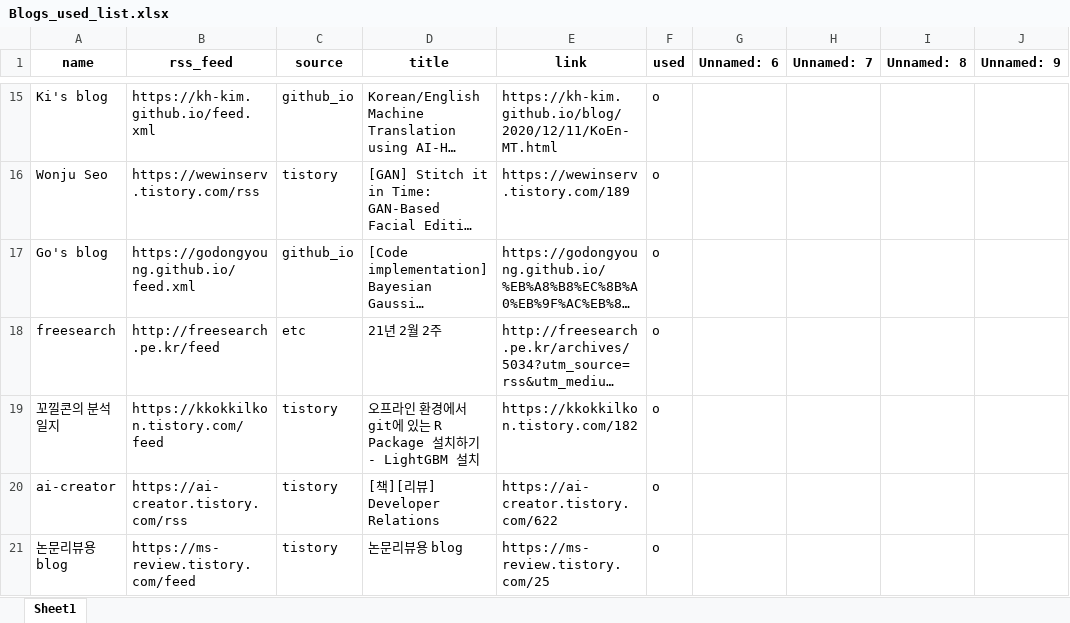
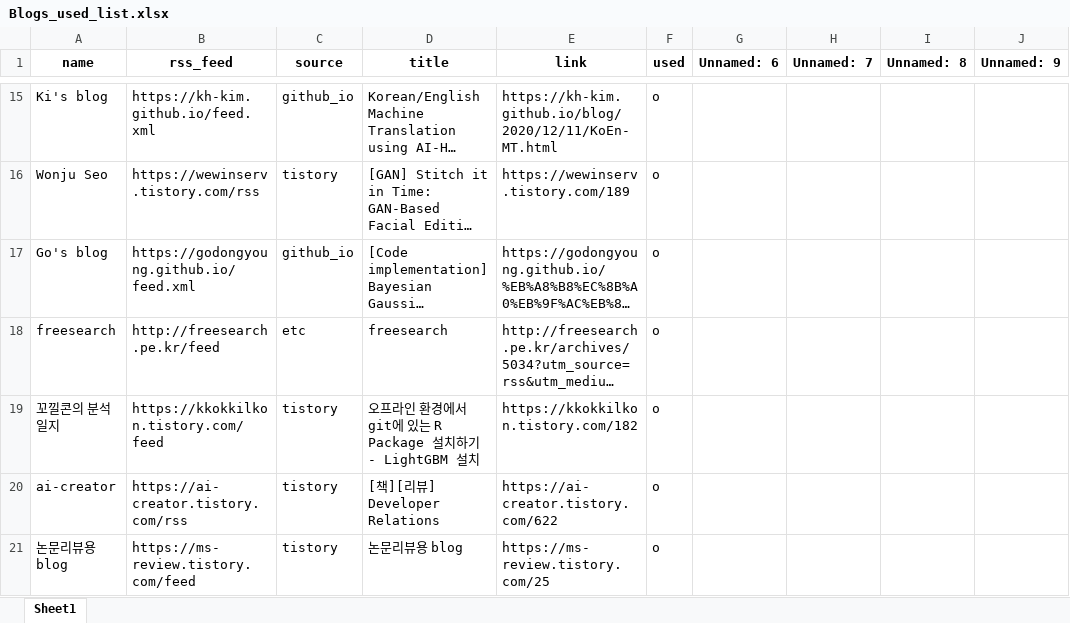
Before and after one commit to ainsuotain/today-mlblog-bot, an Excel workbook: Blogs_used_list.xlsx, sheet Sheet1, drawn as a sheet; only a part is shown, gaps mark what is left out; long unchanged cells end in …; values as stored, in another font and other column widths than the file's, no borders; the diff names each change by its address in the sheet, - before the commit and + after, or states it on an @@ line.

Commit message:
Auto - Update data with bot!

```diff
--- a/Blogs_used_list.xlsx (sheet Sheet1)
+++ b/Blogs_used_list.xlsx (sheet Sheet1)
-D18 (title): 21년 2월 2주
+D18 (title): freesearch
```
Also changed, not shown: 1 other file.
